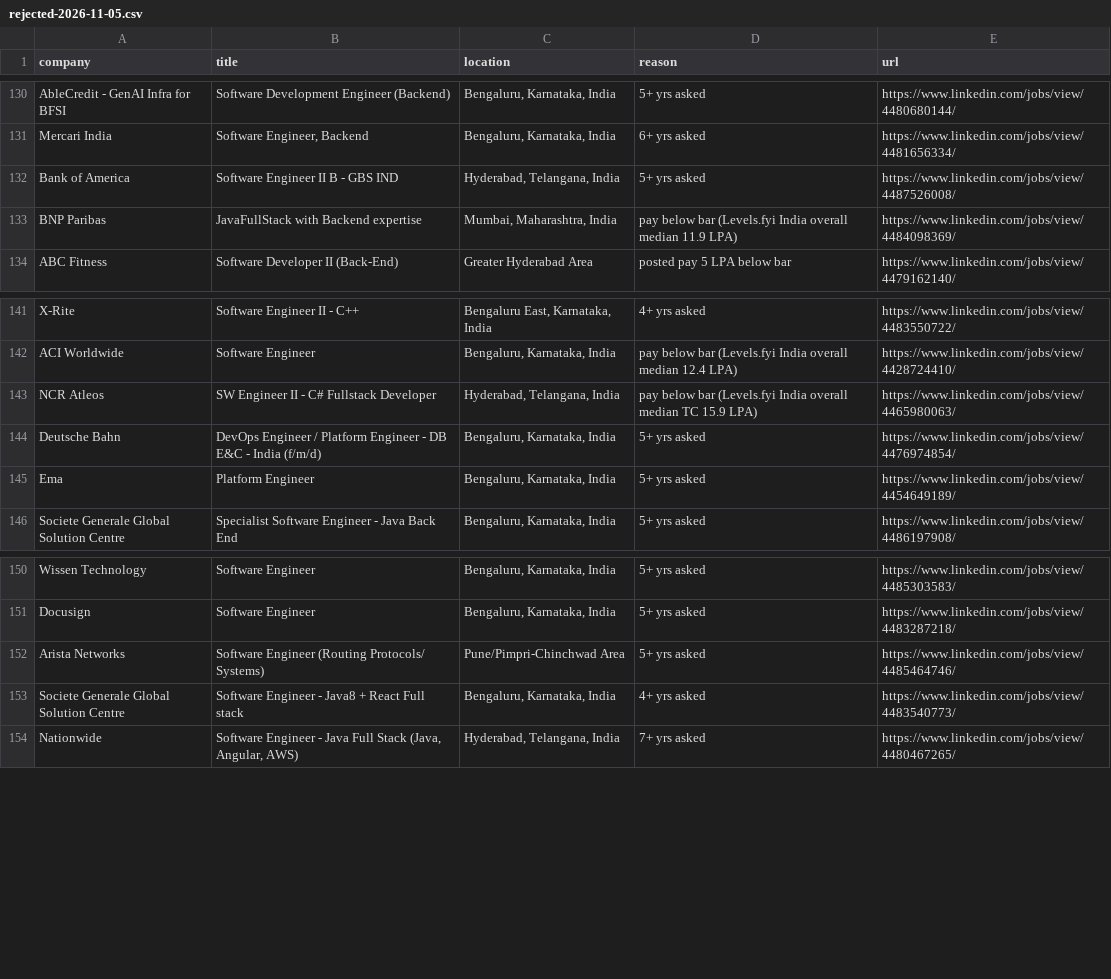
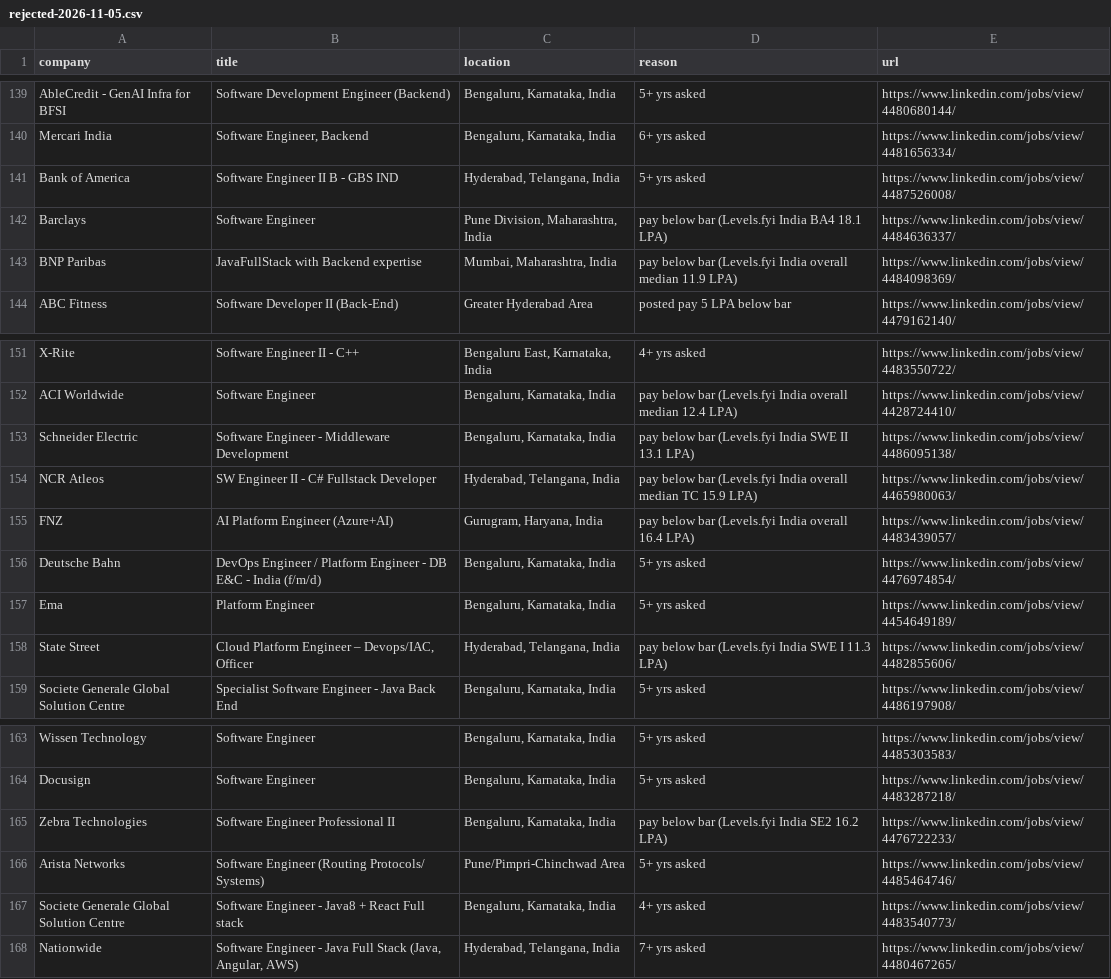
Before and after one commit to 24yash/india-swe-job-search, a CSV file: output/rejected-2026-11-05.csv, drawn as a sheet; only a part is shown, gaps mark what is left out; the diff covers the shown part only; the diff names each change by its address in the sheet, - before the commit and + after, or states it on an @@ line.

```diff
--- a/output/rejected-2026-11-05.csv
+++ b/output/rejected-2026-11-05.csv
+row 142: Barclays | Software Engineer | Pune Division, Maharashtra, India | pay below bar (Levels.fyi India BA4 18.1 LPA) | https://www.linkedin.com/jobs/view/4484636337/
+row 153: Schneider Electric | Software Engineer - Middleware Development | Bengaluru, Karnataka, India | pay below bar (Levels.fyi India SWE II 13.1 LPA) | https://www.linkedin.com/jobs/view/4486095138/
+row 155: FNZ | AI Platform Engineer (Azure+AI) | Gurugram, Haryana, India | pay below bar (Levels.fyi India overall 16.4 LPA) | https://www.linkedin.com/jobs/view/4483439057/
+row 158: State Street | Cloud Platform Engineer – Devops/IAC, Officer | Hyderabad, Telangana, India | pay below bar (Levels.fyi India SWE I 11.3 LPA) | https://www.linkedin.com/jobs/view/4482855606/
+row 165: Zebra Technologies | Software Engineer Professional II | Bengaluru, Karnataka, India | pay below bar (Levels.fyi India SE2 16.2 LPA) | https://www.linkedin.com/jobs/view/4476722233/
```
Also changed, not shown: 9 added rows elsewhere in this file, output/company-bank-2026-11-05.csv, output/jobs-2026-11-05.csv, 11 other files.
